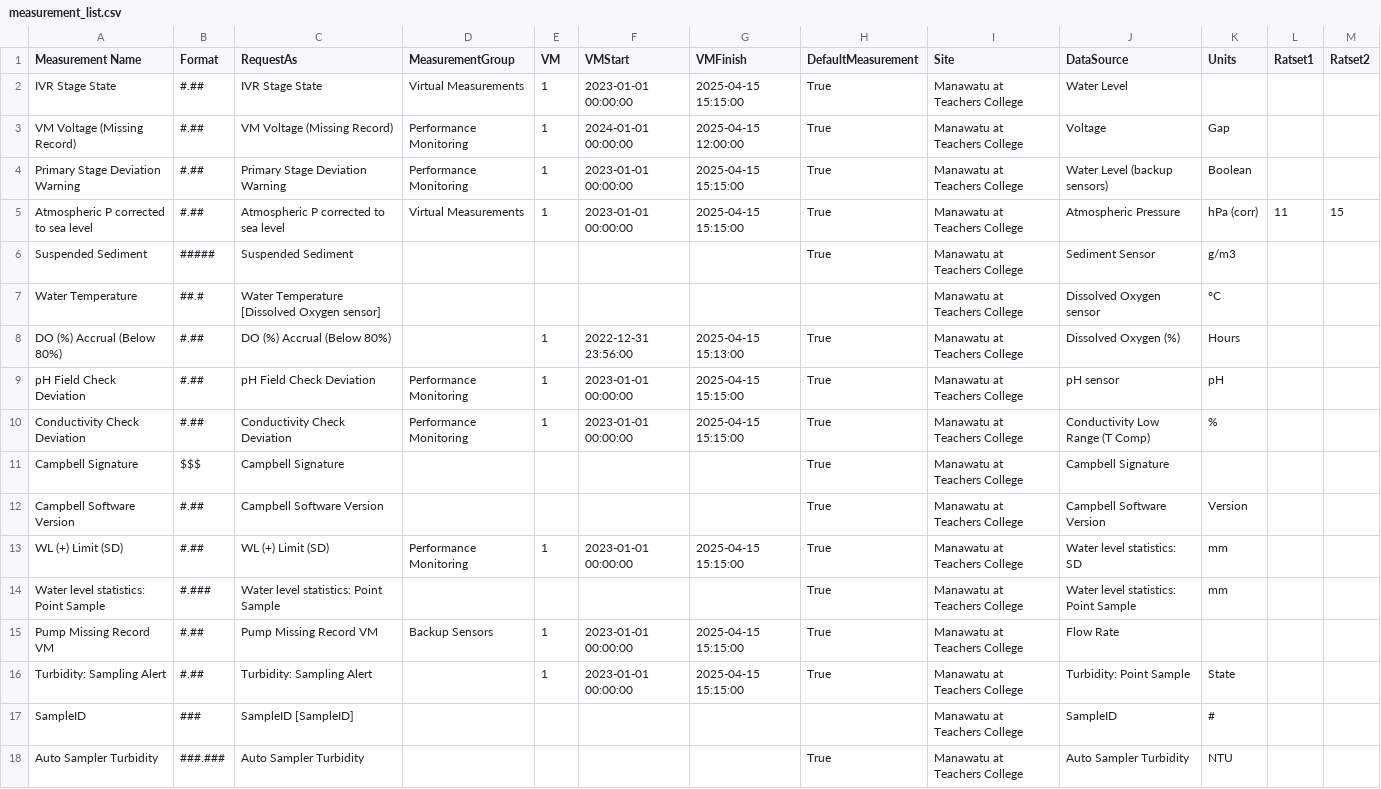
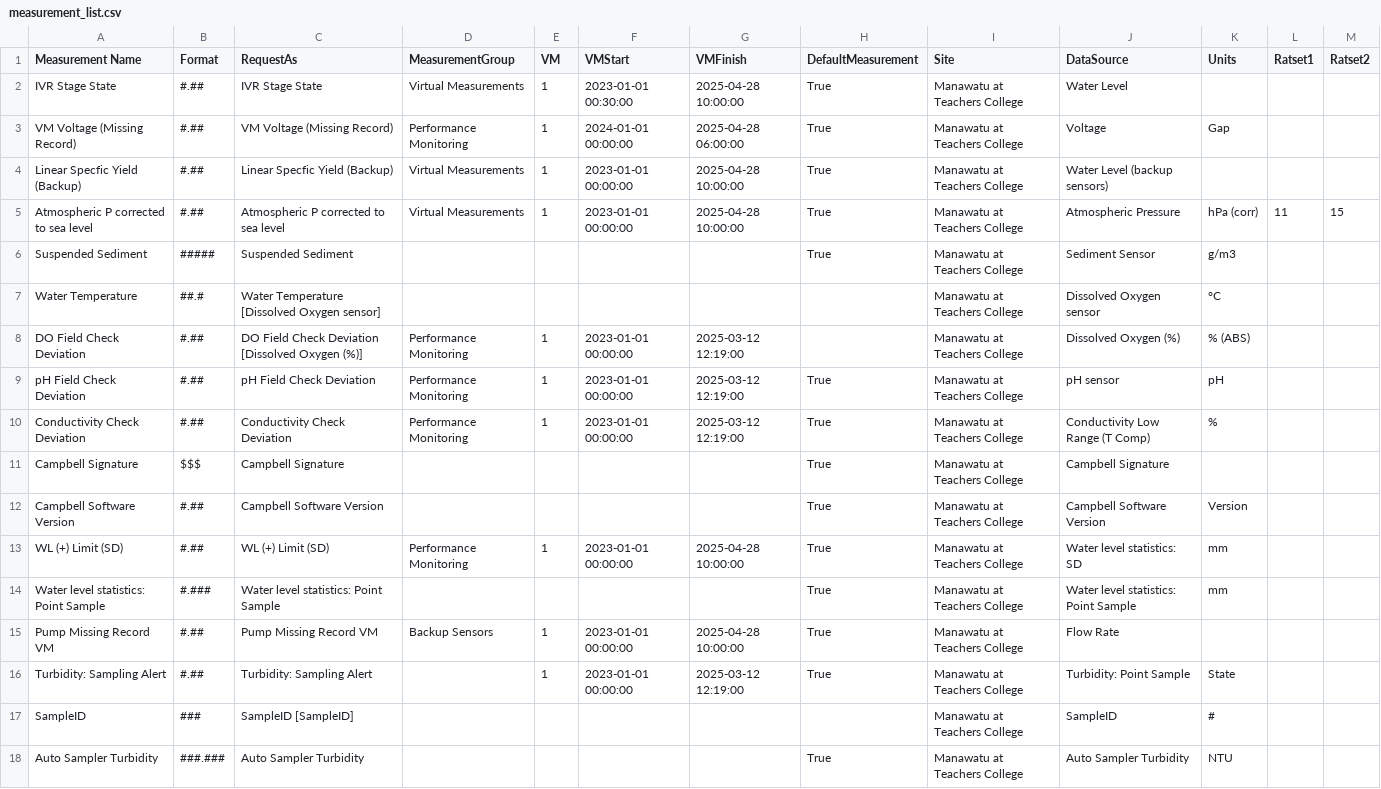
Before and after one commit to HorizonsRC/whurl, a CSV file: measurement_list.csv, drawn as a sheet; only a part is shown.

Commit message:
Pydantic implementation of MeasurementList with pytests

```diff
--- a/measurement_list.csv
+++ b/measurement_list.csv
@@ -1,17 +1,17 @@
 Measurement Name,Format,RequestAs,MeasurementGroup,VM,VMStart,VMFinish,DefaultMeasurement,Site,DataSource,Units,Ratset1,Ratset2
-IVR Stage State,#.##,IVR Stage State,Virtual Measurements,1,2023-01-01 00:00:00,2025-04-15 15:15:00,True,Manawatu at Teachers College,Water Level,,,
-VM Voltage (Missing Record),#.##,VM Voltage (Missing Record),Performance Monitoring,1,2024-01-01 00:00:00,2025-04-15 12:00:00,True,Manawatu at Teachers College,Voltage,Gap,,
-Primary Stage Deviation Warning,#.##,Primary Stage Deviation Warning,Performance Monitoring,1,2023-01-01 00:00:00,2025-04-15 15:15:00,True,Manawatu at Teachers College,Water Level (backup sensors),Boolean,,
-Atmospheric P corrected to sea level,#.##,Atmospheric P corrected to sea level,Virtual Measurements,1,2023-01-01 00:00:00,2025-04-15 15:15:00,True,Manawatu at Teachers College,Atmospheric Pressure,hPa (corr),11,15
+IVR Stage State,#.##,IVR Stage State,Virtual Measurements,1,2023-01-01 00:30:00,2025-04-28 10:00:00,True,Manawatu at Teachers College,Water Level,,,
+VM Voltage (Missing Record),#.##,VM Voltage (Missing Record),Performance Monitoring,1,2024-01-01 00:00:00,2025-04-28 06:00:00,True,Manawatu at Teachers College,Voltage,Gap,,
+Linear Specfic Yield (Backup),#.##,Linear Specfic Yield (Backup),Virtual Measurements,1,2023-01-01 00:00:00,2025-04-28 10:00:00,True,Manawatu at Teachers College,Water Level (backup sensors),,,
+Atmospheric P corrected to sea level,#.##,Atmospheric P corrected to sea level,Virtual Measurements,1,2023-01-01 00:00:00,2025-04-28 10:00:00,True,Manawatu at Teachers College,Atmospheric Pressure,hPa (corr),11,15
 Suspended Sediment,#####,Suspended Sediment,,,,,True,Manawatu at Teachers College,Sediment Sensor,g/m3,,
 Water Temperature,##.#,Water Temperature [Dissolved Oxygen sensor],,,,,,Manawatu at Teachers College,Dissolved Oxygen sensor,°C,,
-DO (%) Accrual (Below 80%),#.##,DO (%) Accrual (Below 80%),,1,2022-12-31 23:56:00,2025-04-15 15:13:00,True,Manawatu at Teachers College,Dissolved Oxygen (%),Hours,,
-pH Field Check Deviation,#.##,pH Field Check Deviation,Performance Monitoring,1,2023-01-01 00:00:00,2025-04-15 15:15:00,True,Manawatu at Teachers College,pH sensor,pH,,
-Conductivity Check Deviation,#.##,Conductivity Check Deviation,Performance Monitoring,1,2023-01-01 00:00:00,2025-04-15 15:15:00,True,Manawatu at Teachers College,Conductivity Low Range (T Comp),%,,
+DO Field Check Deviation,#.##,DO Field Check Deviation [Dissolved Oxygen (%)],Performance Monitoring,1,2023-01-01 00:00:00,2025-03-12 12:19:00,,Manawatu at Teachers College,Dissolved Oxygen (%),% (ABS),,
+pH Field Check Deviation,#.##,pH Field Check Deviation,Performance Monitoring,1,2023-01-01 00:00:00,2025-03-12 12:19:00,True,Manawatu at Teachers College,pH sensor,pH,,
+Conductivity Check Deviation,#.##,Conductivity Check Deviation,Performance Monitoring,1,2023-01-01 00:00:00,2025-03-12 12:19:00,True,Manawatu at Teachers College,Conductivity Low Range (T Comp),%,,
 Campbell Signature,$$$,Campbell Signature,,,,,True,Manawatu at Teachers College,Campbell Signature,,,
 Campbell Software Version,#.##,Campbell Software Version,,,,,True,Manawatu at Teachers College,Campbell Software Version,Version,,
-WL (+) Limit (SD),#.##,WL (+) Limit (SD),Performance Monitoring,1,2023-01-01 00:00:00,2025-04-15 15:15:00,True,Manawatu at Teachers College,Water level statistics: SD,mm,,
+WL (+) Limit (SD),#.##,WL (+) Limit (SD),Performance Monitoring,1,2023-01-01 00:00:00,2025-04-28 10:00:00,True,Manawatu at Teachers College,Water level statistics: SD,mm,,
 Water level statistics: Point Sample,#.###,Water level statistics: Point Sample,,,,,True,Manawatu at Teachers College,Water level statistics: Point Sample,mm,,
-Pump Missing Record VM,#.##,Pump Missing Record VM,Backup Sensors,1,2023-01-01 00:00:00,2025-04-15 15:15:00,True,Manawatu at Teachers College,Flow Rate,,,
-Turbidity: Sampling Alert,#.##,Turbidity: Sampling Alert,,1,2023-01-01 00:00:00,2025-04-15 15:15:00,True,Manawatu at Teachers College,Turbidity: Point Sample,State,,
+Pump Missing Record VM,#.##,Pump Missing Record VM,Backup Sensors,1,2023-01-01 00:00:00,2025-04-28 10:00:00,True,Manawatu at Teachers College,Flow Rate,,,
+Turbidity: Sampling Alert,#.##,Turbidity: Sampling Alert,,1,2023-01-01 00:00:00,2025-03-12 12:19:00,True,Manawatu at Teachers College,Turbidity: Point Sample,State,,
 SampleID,###,SampleID [SampleID],,,,,,Manawatu at Teachers College,SampleID,#,,
```
Also changed, not shown: 12 other files.
